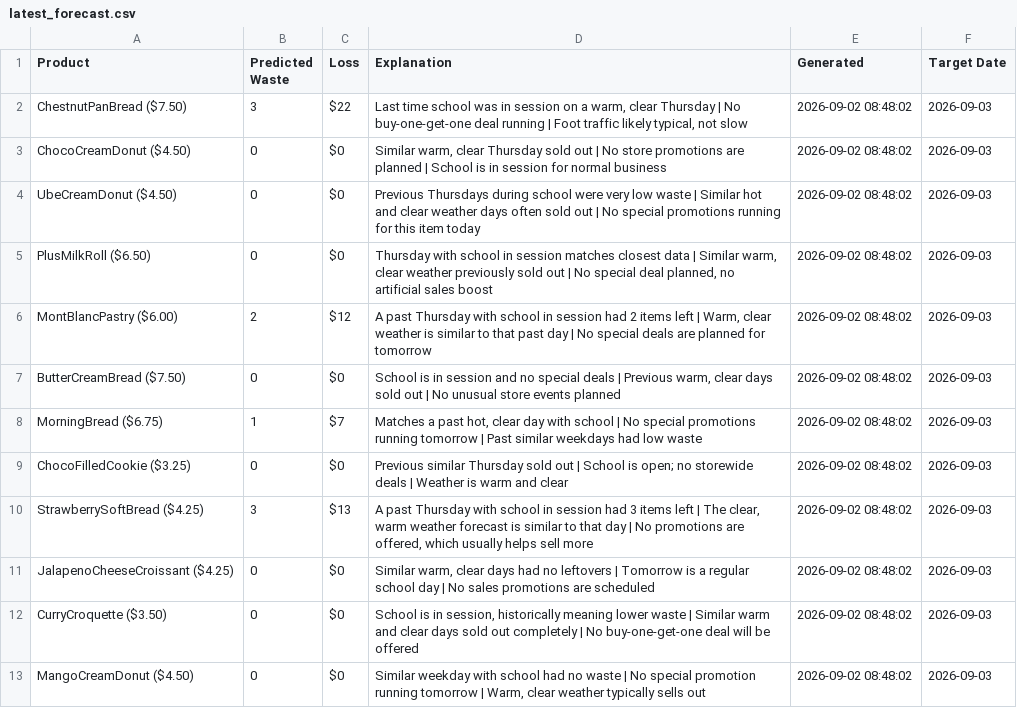
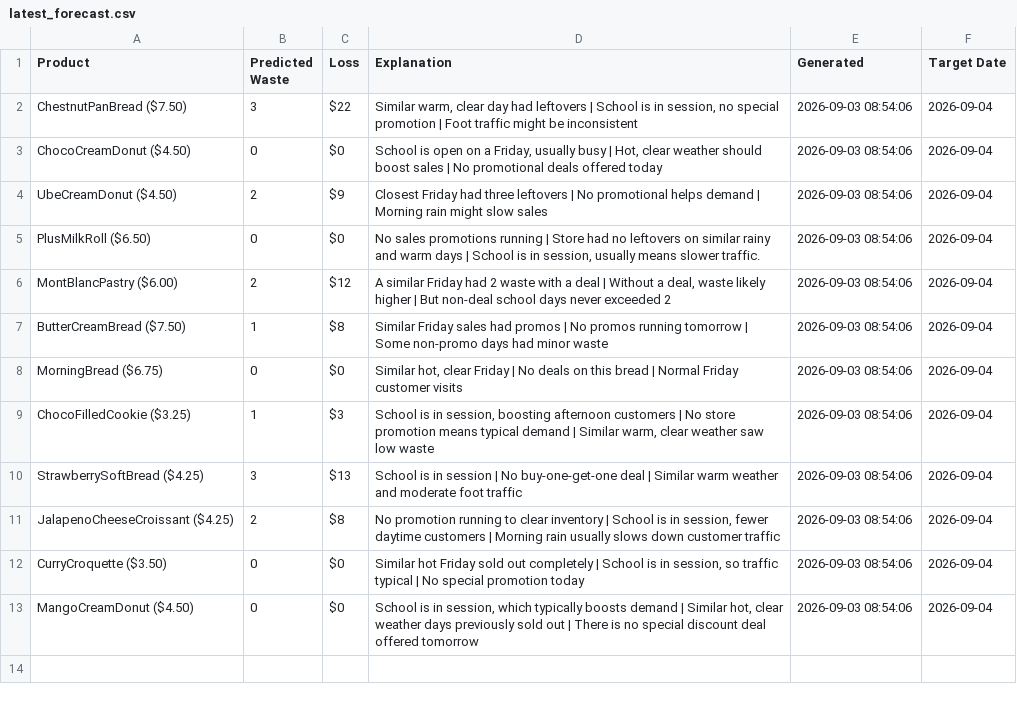
Before and after one commit to nrmcbride/tlj-waste-forecaster, a CSV file: data/latest_forecast.csv, drawn as a sheet.

```diff
--- a/data/latest_forecast.csv
+++ b/data/latest_forecast.csv
@@ -1,13 +1,13 @@
 Product,Predicted Waste,Loss,Explanation,Generated,Target Date
-ChestnutPanBread ($7.50),3,$22,"Last time school was in session on a warm, clear Thursday | No buy-one-get-one deal running | Foot traffic likely typical, not slow",2026-09-02 08:48:02,2026-09-03
-ChocoCreamDonut ($4.50),0,$0,"Similar warm, clear Thursday sold out | No store promotions are planned | School is in session for normal business",2026-09-02 08:48:02,2026-09-03
-UbeCreamDonut ($4.50),0,$0,Previous Thursdays during school were very low waste | Similar hot and clear weather days often sold out | No special promotions running for this item today,2026-09-02 08:48:02,2026-09-03
-PlusMilkRoll ($6.50),0,$0,"Thursday with school in session matches closest data | Similar warm, clear weather previously sold out | No special deal planned, no artificial sales boost",2026-09-02 08:48:02,2026-09-03
-MontBlancPastry ($6.00),2,$12,"A past Thursday with school in session had 2 items left | Warm, clear weather is similar to that past day | No special deals are planned for tomorrow",2026-09-02 08:48:02,2026-09-03
-ButterCreamBread ($7.50),0,$0,"School is in session and no special deals | Previous warm, clear days sold out | No unusual store events planned",2026-09-02 08:48:02,2026-09-03
-MorningBread ($6.75),1,$7,"Matches a past hot, clear day with school | No special promotions running tomorrow | Past similar weekdays had low waste",2026-09-02 08:48:02,2026-09-03
-ChocoFilledCookie ($3.25),0,$0,Previous similar Thursday sold out | School is open; no storewide deals | Weather is warm and clear,2026-09-02 08:48:02,2026-09-03
-StrawberrySoftBread ($4.25),3,$13,"A past Thursday with school in session had 3 items left | The clear, warm weather forecast is similar to that day | No promotions are offered, which usually helps sell more",2026-09-02 08:48:02,2026-09-03
-JalapenoCheeseCroissant ($4.25),0,$0,"Similar warm, clear days had no leftovers | Tomorrow is a regular school day | No sales promotions are scheduled",2026-09-02 08:48:02,2026-09-03
-CurryCroquette ($3.50),0,$0,"School is in session, historically meaning lower waste | Similar warm and clear days sold out completely | No buy-one-get-one deal will be offered",2026-09-02 08:48:02,2026-09-03
-MangoCreamDonut ($4.50),0,$0,"Similar weekday with school had no waste | No special promotion running tomorrow | Warm, clear weather typically sells out",2026-09-02 08:48:02,2026-09-03
+ChestnutPanBread ($7.50),3,$22,"Similar warm, clear day had leftovers | School is in session, no special promotion | Foot traffic might be inconsistent",2026-09-03 08:54:06,2026-09-04
+ChocoCreamDonut ($4.50),0,$0,"School is open on a Friday, usually busy | Hot, clear weather should boost sales | No promotional deals offered today",2026-09-03 08:54:06,2026-09-04
+UbeCreamDonut ($4.50),2,$9,Closest Friday had three leftovers | No promotional helps demand | Morning rain might slow sales,2026-09-03 08:54:06,2026-09-04
+PlusMilkRoll ($6.50),0,$0,"No sales promotions running | Store had no leftovers on similar rainy and warm days | School is in session, usually means slower traffic.",2026-09-03 08:54:06,2026-09-04
+MontBlancPastry ($6.00),2,$12,"A similar Friday had 2 waste with a deal | Without a deal, waste likely higher | But non-deal school days never exceeded 2",2026-09-03 08:54:06,2026-09-04
+ButterCreamBread ($7.50),1,$8,Similar Friday sales had promos | No promos running tomorrow | Some non-promo days had minor waste,2026-09-03 08:54:06,2026-09-04
+MorningBread ($6.75),0,$0,"Similar hot, clear Friday | No deals on this bread | Normal Friday customer visits",2026-09-03 08:54:06,2026-09-04
+ChocoFilledCookie ($3.25),1,$3,"School is in session, boosting afternoon customers | No store promotion means typical demand | Similar warm, clear weather saw low waste",2026-09-03 08:54:06,2026-09-04
+StrawberrySoftBread ($4.25),3,$13,School is in session | No buy-one-get-one deal | Similar warm weather and moderate foot traffic,2026-09-03 08:54:06,2026-09-04
+JalapenoCheeseCroissant ($4.25),2,$8,"No promotion running to clear inventory | School is in session, fewer daytime customers | Morning rain usually slows down customer traffic",2026-09-03 08:54:06,2026-09-04
+CurryCroquette ($3.50),0,$0,"Similar hot Friday sold out completely | School is in session, so traffic typical | No special promotion today",2026-09-03 08:54:06,2026-09-04
+MangoCreamDonut ($4.50),0,$0,"School is in session, which typically boosts demand | Similar hot, clear weather days previously sold out | There is no special discount deal offered tomorrow",2026-09-03 08:54:06,2026-09-04
```
